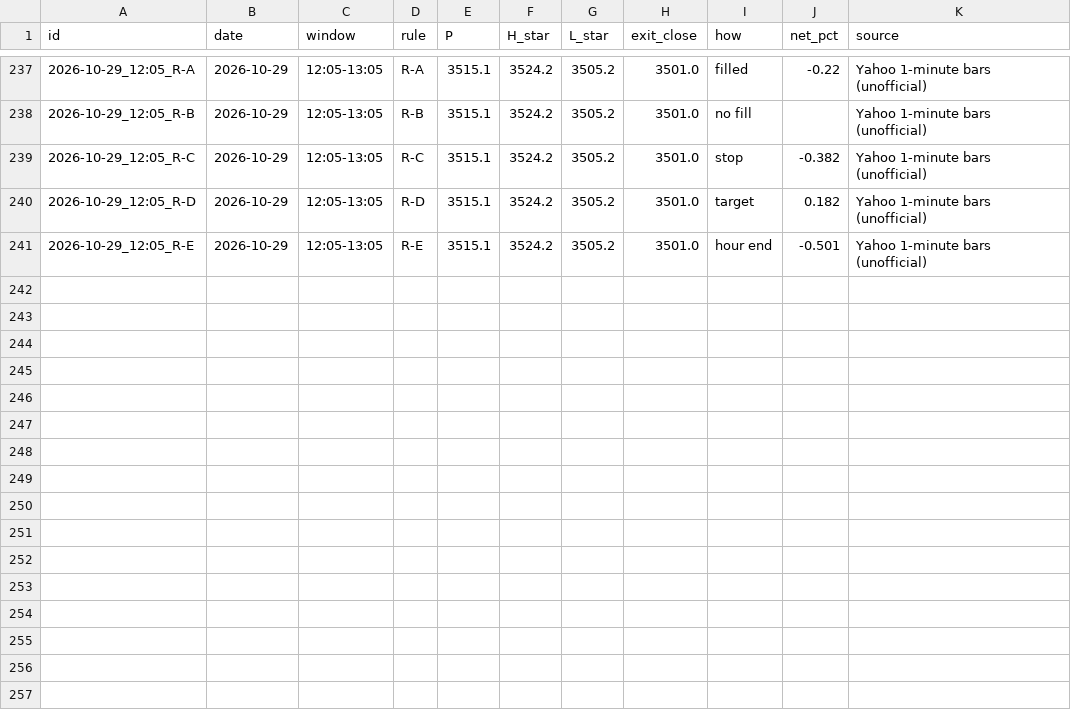
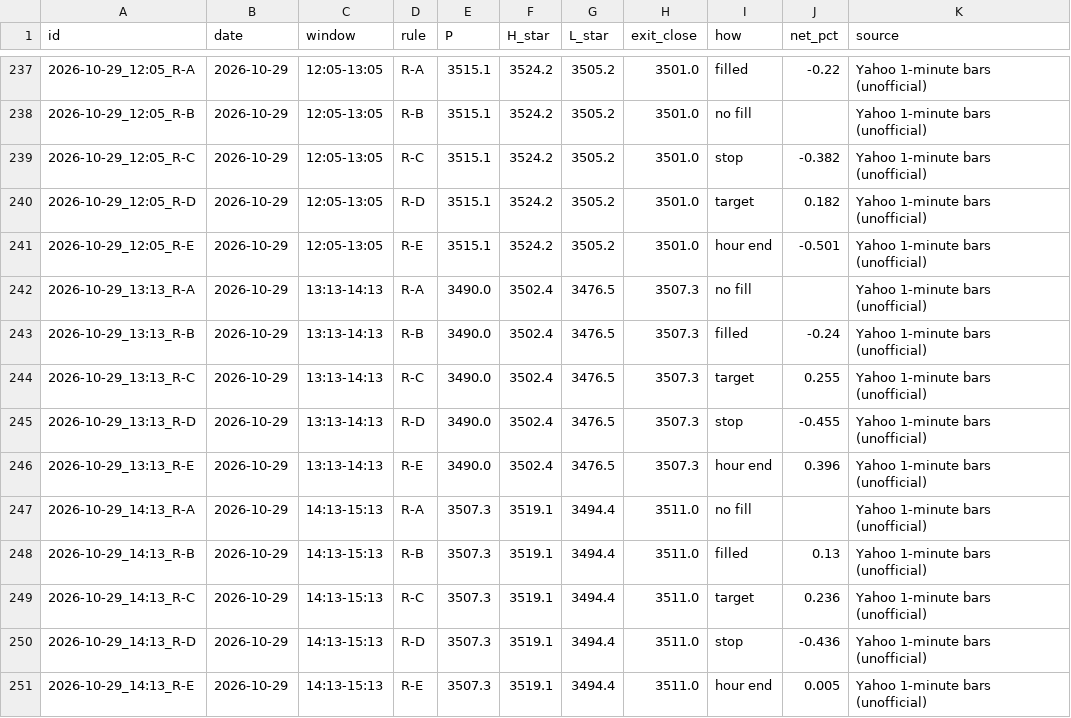
Before and after one commit to shauryaa1808g-max/pred_18, a CSV file: results/paper_hourly_ledger.csv, drawn as a sheet; only a part is shown, gaps mark what is left out; the diff names each change by its address in the sheet, - before the commit and + after, or states it on an @@ line.

```diff
--- a/results/paper_hourly_ledger.csv
+++ b/results/paper_hourly_ledger.csv
+row 242: 2026-10-29_13:13_R-A | 2026-10-29 | 13:13-14:13 | R-A | 3490.0 | 3502.4 | 3476.5 | 3507.3 | no fill |  | Yahoo 1-minute bars (unofficial)
+row 243: 2026-10-29_13:13_R-B | 2026-10-29 | 13:13-14:13 | R-B | 3490.0 | 3502.4 | 3476.5 | 3507.3 | filled | -0.24 | Yahoo 1-minute bars (unofficial)
+row 244: 2026-10-29_13:13_R-C | 2026-10-29 | 13:13-14:13 | R-C | 3490.0 | 3502.4 | 3476.5 | 3507.3 | target | 0.255 | Yahoo 1-minute bars (unofficial)
+row 245: 2026-10-29_13:13_R-D | 2026-10-29 | 13:13-14:13 | R-D | 3490.0 | 3502.4 | 3476.5 | 3507.3 | stop | -0.455 | Yahoo 1-minute bars (unofficial)
+row 246: 2026-10-29_13:13_R-E | 2026-10-29 | 13:13-14:13 | R-E | 3490.0 | 3502.4 | 3476.5 | 3507.3 | hour end | 0.396 | Yahoo 1-minute bars (unofficial)
+row 247: 2026-10-29_14:13_R-A | 2026-10-29 | 14:13-15:13 | R-A | 3507.3 | 3519.1 | 3494.4 | 3511.0 | no fill |  | Yahoo 1-minute bars (unofficial)
+row 248: 2026-10-29_14:13_R-B | 2026-10-29 | 14:13-15:13 | R-B | 3507.3 | 3519.1 | 3494.4 | 3511.0 | filled | 0.13 | Yahoo 1-minute bars (unofficial)
+row 249: 2026-10-29_14:13_R-C | 2026-10-29 | 14:13-15:13 | R-C | 3507.3 | 3519.1 | 3494.4 | 3511.0 | target | 0.236 | Yahoo 1-minute bars (unofficial)
+row 250: 2026-10-29_14:13_R-D | 2026-10-29 | 14:13-15:13 | R-D | 3507.3 | 3519.1 | 3494.4 | 3511.0 | stop | -0.436 | Yahoo 1-minute bars (unofficial)
+row 251: 2026-10-29_14:13_R-E | 2026-10-29 | 14:13-15:13 | R-E | 3507.3 | 3519.1 | 3494.4 | 3511.0 | hour end | 0.005 | Yahoo 1-minute bars (unofficial)
```
Also changed, not shown: results/hourly_table_scored.csv, results/readings/by_day/2026-10-29.csv, 4 other files.
